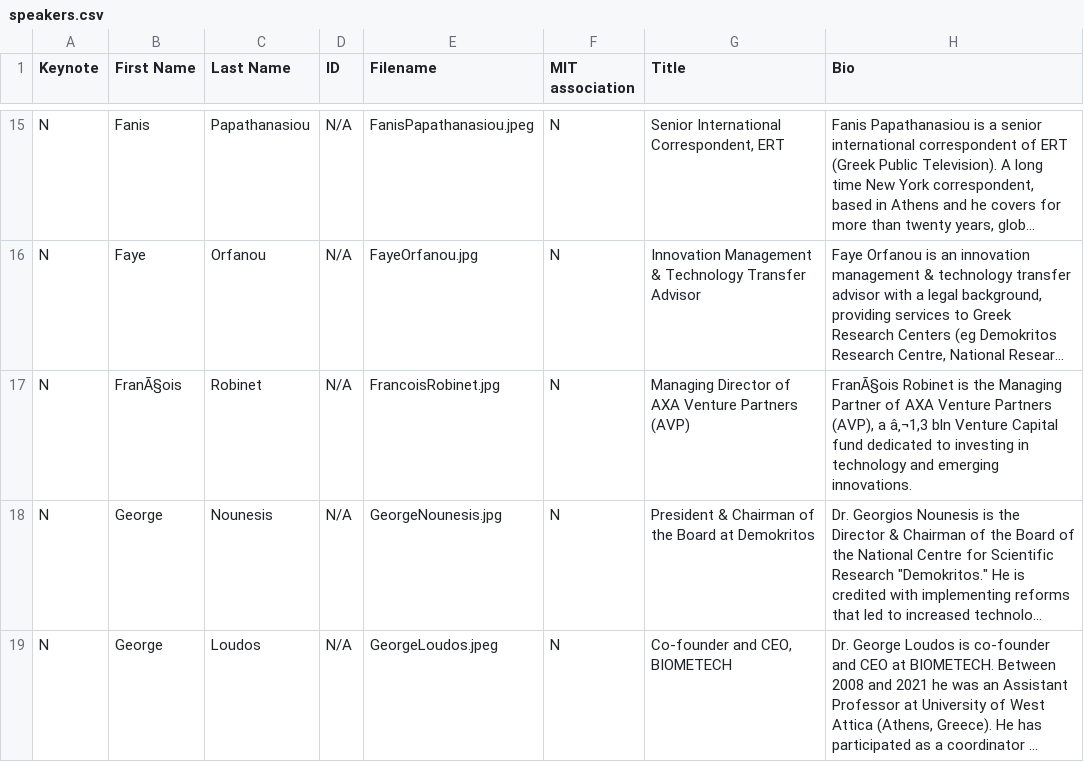
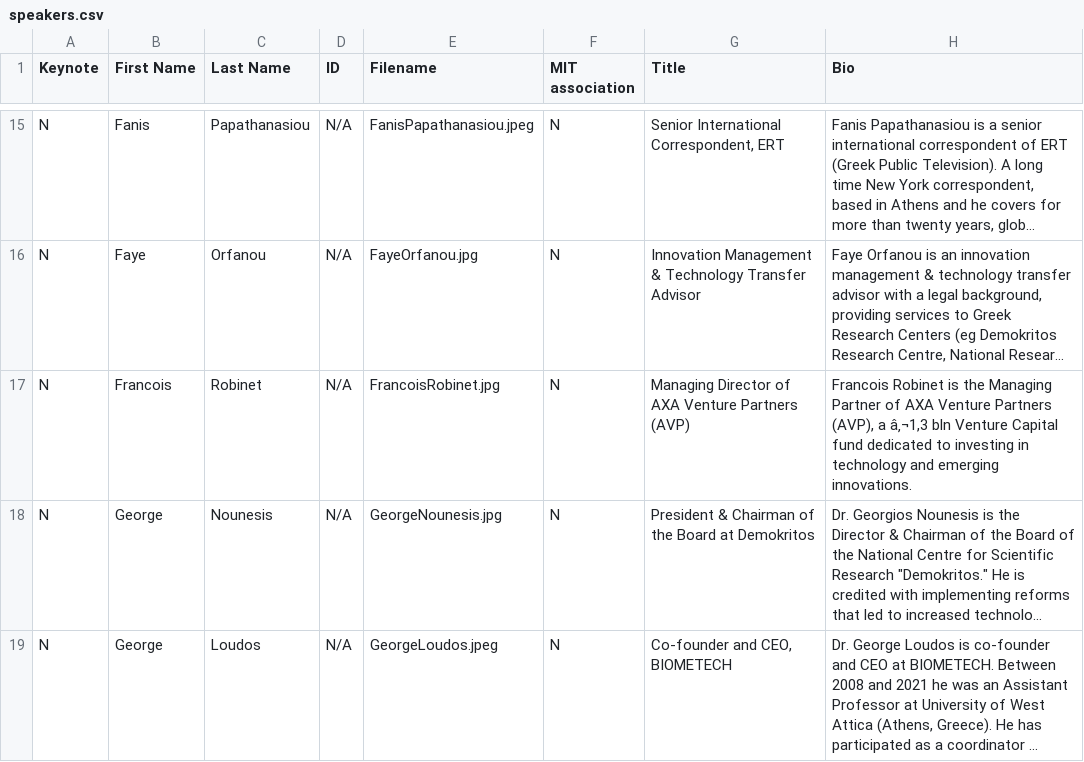
Before and after one commit to farhankhd/gsw-2023, a CSV file: data/speakers.csv, drawn as a sheet; only a part is shown, gaps mark what is left out; long unchanged cells end in …; the diff names each change by its address in the sheet, - before the commit and + after, or states it on an @@ line.

Commit message:
font resolved

```diff
--- a/data/speakers.csv
+++ b/data/speakers.csv
-B17 (First Name): FranÃ§ois
+B17 (First Name): Francois
-H17 (Bio): FranÃ§ois Robinet is…
+H17 (Bio): Francois Robinet is…
```
